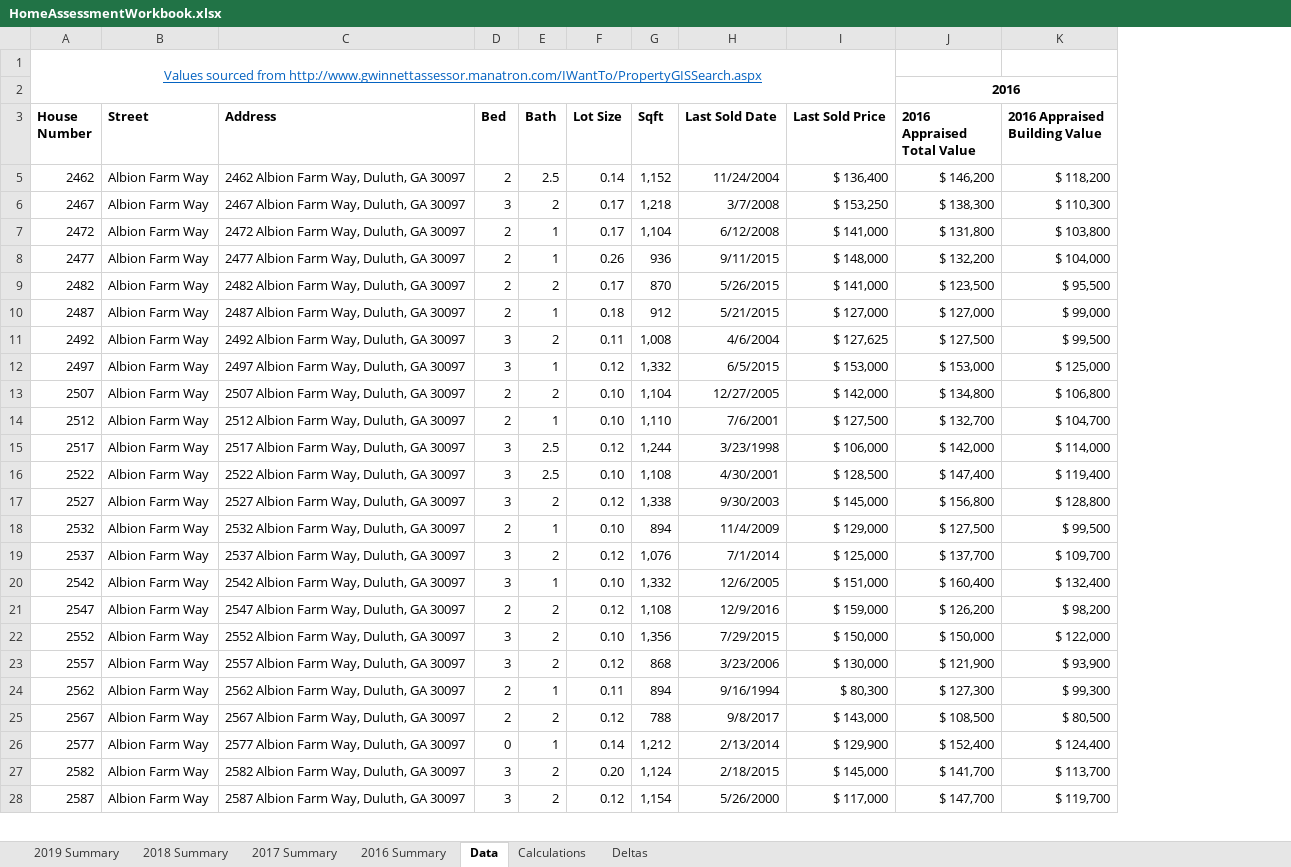
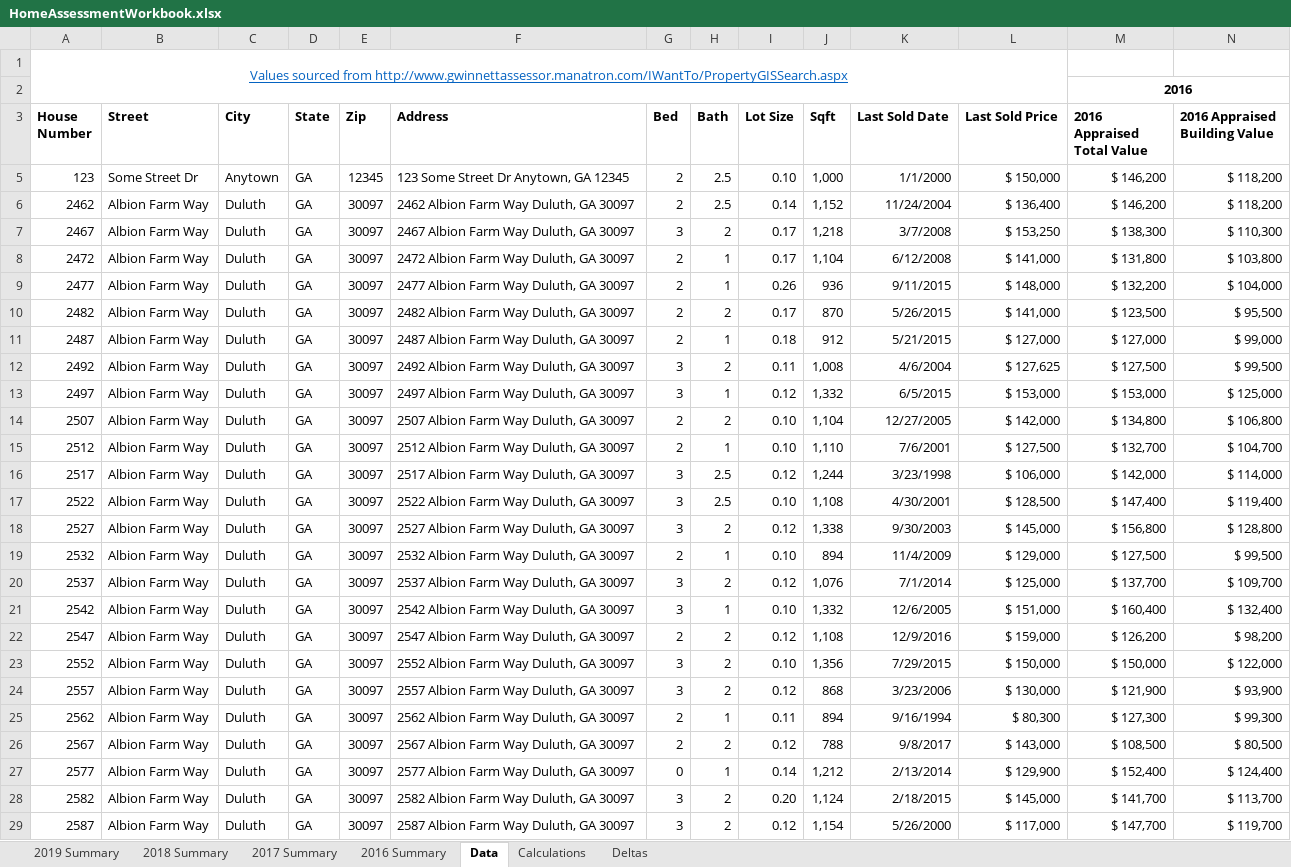
Before and after one commit to cps5155/home-assessment-workbook, an Excel workbook: HomeAssessmentWorkbook.xlsx, sheet Data, drawn as a sheet; only a part is shown; values as stored, in another font and other column widths than the file's, no borders; conditional formats not drawn; addresses are those after the commit; rows hold the shown columns only; the diff covers the shown part only; the diff names each change by its address in the sheet, - before the commit and + after, or states it on an @@ line.

Commit message:
added extra columns for City/State/Zip and fixed calculations as a result

```diff
--- a/HomeAssessmentWorkbook.xlsx (sheet Data)
+++ b/HomeAssessmentWorkbook.xlsx (sheet Data)
+column C (City), rows 6-29: all Duluth
+column D (State), rows 6-29: all GA
+column E (Zip), rows 6-29: all 30097
+row 5: 123 | Some Street Dr | Anytown | GA | 12345 | 123 Some Street Dr Anytown, GA 12345 | 2 | 2.5 | 0.10 | 1,000 | 1/1/2000 | $ 150,000 | $ 146,200 | $ 118,200
-F6 (Address): 2462 Albion Farm Way, Duluth, GA 30097
+F6 (Address): 2462 Albion Farm Way Duluth, GA 30097
-F7 (Address): 2467 Albion Farm Way, Duluth, GA 30097
+F7 (Address): 2467 Albion Farm Way Duluth, GA 30097
-F8 (Address): 2472 Albion Farm Way, Duluth, GA 30097
+F8 (Address): 2472 Albion Farm Way Duluth, GA 30097
-F9 (Address): 2477 Albion Farm Way, Duluth, GA 30097
+F9 (Address): 2477 Albion Farm Way Duluth, GA 30097
-F10 (Address): 2482 Albion Farm Way, Duluth, GA 30097
+F10 (Address): 2482 Albion Farm Way Duluth, GA 30097
-F11 (Address): 2487 Albion Farm Way, Duluth, GA 30097
+F11 (Address): 2487 Albion Farm Way Duluth, GA 30097
-F12 (Address): 2492 Albion Farm Way, Duluth, GA 30097
+F12 (Address): 2492 Albion Farm Way Duluth, GA 30097
-F13 (Address): 2497 Albion Farm Way, Duluth, GA 30097
+F13 (Address): 2497 Albion Farm Way Duluth, GA 30097
-F14 (Address): 2507 Albion Farm Way, Duluth, GA 30097
+F14 (Address): 2507 Albion Farm Way Duluth, GA 30097
-F15 (Address): 2512 Albion Farm Way, Duluth, GA 30097
+F15 (Address): 2512 Albion Farm Way Duluth, GA 30097
-F16 (Address): 2517 Albion Farm Way, Duluth, GA 30097
+F16 (Address): 2517 Albion Farm Way Duluth, GA 30097
-F17 (Address): 2522 Albion Farm Way, Duluth, GA 30097
+F17 (Address): 2522 Albion Farm Way Duluth, GA 30097
-F18 (Address): 2527 Albion Farm Way, Duluth, GA 30097
+F18 (Address): 2527 Albion Farm Way Duluth, GA 30097
-F19 (Address): 2532 Albion Farm Way, Duluth, GA 30097
+F19 (Address): 2532 Albion Farm Way Duluth, GA 30097
-F20 (Address): 2537 Albion Farm Way, Duluth, GA 30097
+F20 (Address): 2537 Albion Farm Way Duluth, GA 30097
-F21 (Address): 2542 Albion Farm Way, Duluth, GA 30097
+F21 (Address): 2542 Albion Farm Way Duluth, GA 30097
-F22 (Address): 2547 Albion Farm Way, Duluth, GA 30097
+F22 (Address): 2547 Albion Farm Way Duluth, GA 30097
-F23 (Address): 2552 Albion Farm Way, Duluth, GA 30097
+F23 (Address): 2552 Albion Farm Way Duluth, GA 30097
-F24 (Address): 2557 Albion Farm Way, Duluth, GA 30097
+F24 (Address): 2557 Albion Farm Way Duluth, GA 30097
-F25 (Address): 2562 Albion Farm Way, Duluth, GA 30097
+F25 (Address): 2562 Albion Farm Way Duluth, GA 30097
-F26 (Address): 2567 Albion Farm Way, Duluth, GA 30097
+F26 (Address): 2567 Albion Farm Way Duluth, GA 30097
-F27 (Address): 2577 Albion Farm Way, Duluth, GA 30097
+F27 (Address): 2577 Albion Farm Way Duluth, GA 30097
-F28 (Address): 2582 Albion Farm Way, Duluth, GA 30097
+F28 (Address): 2582 Albion Farm Way Duluth, GA 30097
-F29 (Address): 2587 Albion Farm Way, Duluth, GA 30097
+F29 (Address): 2587 Albion Farm Way Duluth, GA 30097
```
Also changed, not shown: 157 edited cells elsewhere in this sheet, sheet Deltas, sheet Calculations, sheet 2016 Summary, sheet 2017 Summary, sheet 2018 Summary, sheet 2019 Summary, formulas that keep their value, hidden cells.
